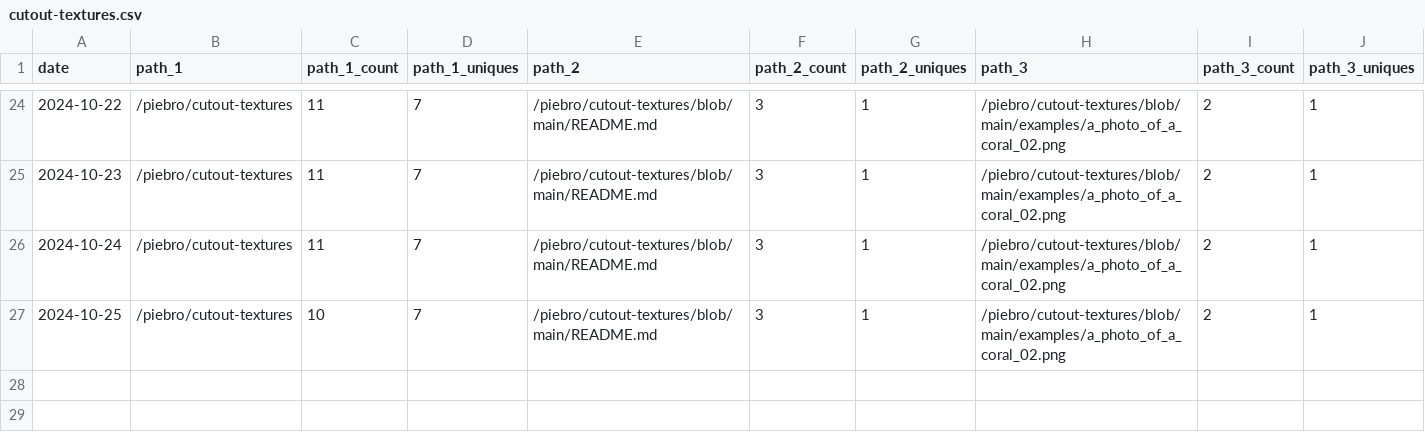
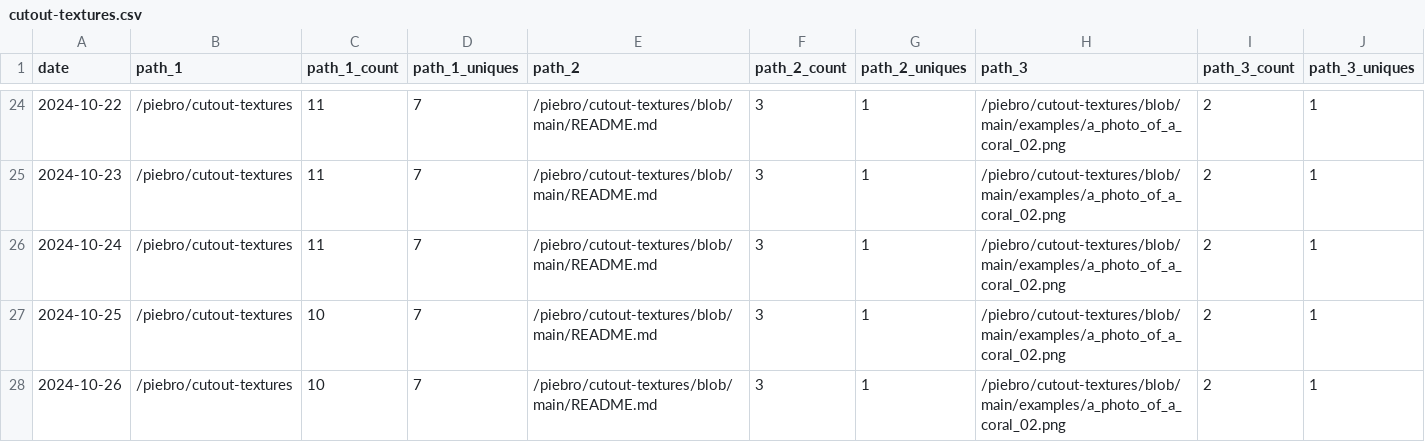
Before and after one commit to piebro/github-repo-traffic-stats, a CSV file: data/github_paths/cutout-textures.csv, drawn as a sheet; only a part is shown, gaps mark what is left out; rows hold the shown columns only; the diff names each change by its address in the sheet, - before the commit and + after, or states it on an @@ line.

```diff
--- a/data/github_paths/cutout-textures.csv
+++ b/data/github_paths/cutout-textures.csv
+row 28: 2024-10-26 | /piebro/cutout-textures | 10 | 7 | /piebro/cutout-textures/blob/main/README.md | 3 | 1 | /piebro/cutout-textures/blob/main/examples/a_photo_of_a_coral_02.png | 2 | 1
```
Also changed, not shown: data/github_paths/factorio-blueprint-visualizer.csv, data/github_paths/openstreetmap-statistics.csv, 32 other files.
